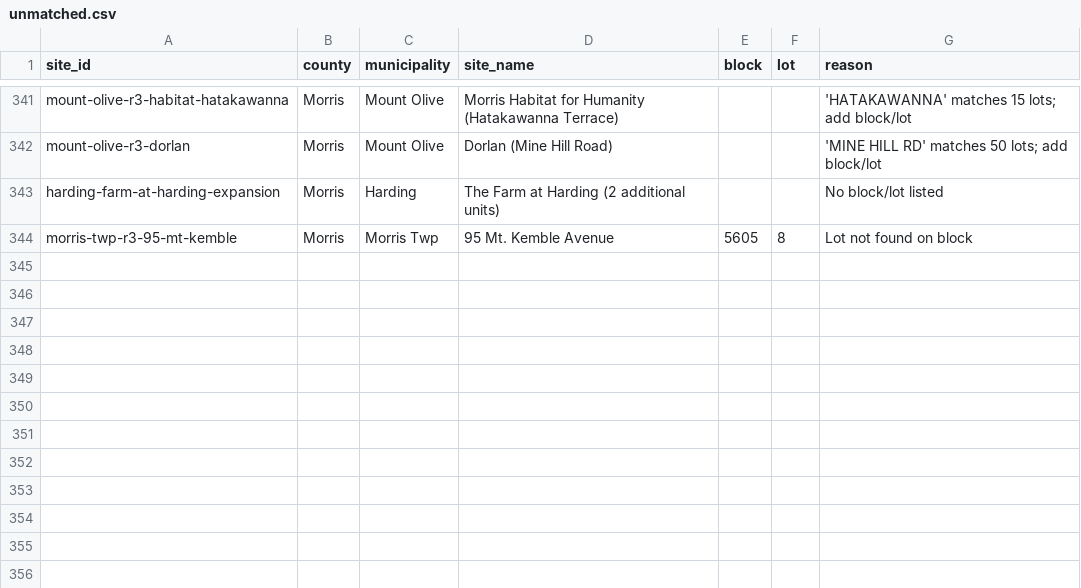
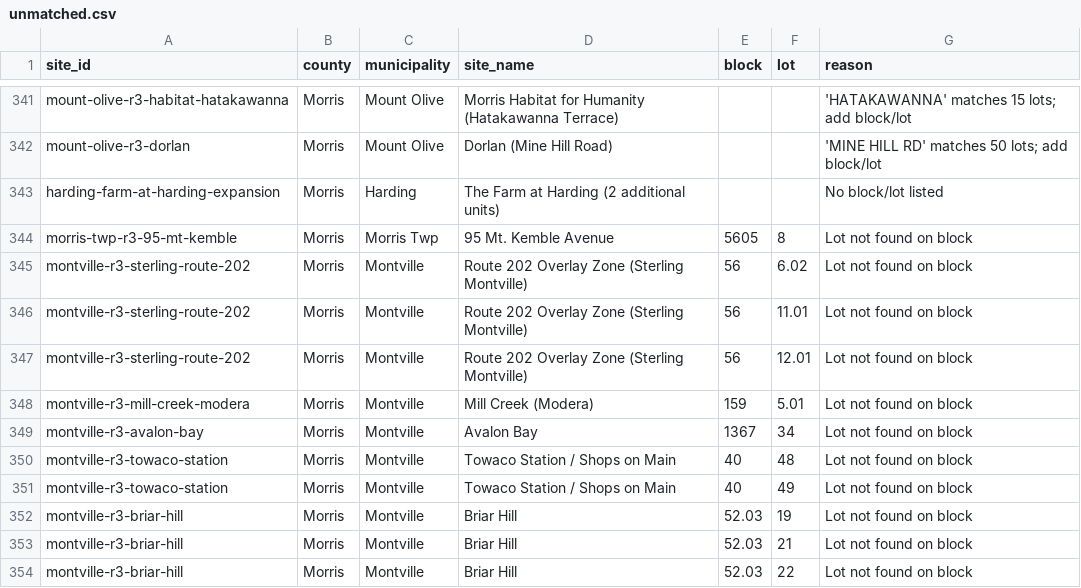
Before and after one commit to nickrogers280-coder/nj-round4-map, a CSV file: docs/data/unmatched.csv, drawn as a sheet; only a part is shown, gaps mark what is left out.

```diff
--- a/docs/data/unmatched.csv
+++ b/docs/data/unmatched.csv
@@ -344 +344,11 @@ harding-farm-at-harding-expansion,Morris,Harding,The Farm at Harding (2 addition
 morris-twp-r3-95-mt-kemble,Morris,Morris Twp,95 Mt. Kemble Avenue,5605,8,Lot not found on block
+montville-r3-sterling-route-202,Morris,Montville,Route 202 Overlay Zone (Sterling Montville),56,6.02,Lot not found on block
+montville-r3-sterling-route-202,Morris,Montville,Route 202 Overlay Zone (Sterling Montville),56,11.01,Lot not found on block
+montville-r3-sterling-route-202,Morris,Montville,Route 202 Overlay Zone (Sterling Montville),56,12.01,Lot not found on block
+montville-r3-mill-creek-modera,Morris,Montville,Mill Creek (Modera),159,5.01,Lot not found on block
+montville-r3-avalon-bay,Morris,Montville,Avalon Bay,1367,34,Lot not found on block
+montville-r3-towaco-station,Morris,Montville,Towaco Station / Shops on Main,40,48,Lot not found on block
+montville-r3-towaco-station,Morris,Montville,Towaco Station / Shops on Main,40,49,Lot not found on block
+montville-r3-briar-hill,Morris,Montville,Briar Hill,52.03,19,Lot not found on block
+montville-r3-briar-hill,Morris,Montville,Briar Hill,52.03,21,Lot not found on block
+montville-r3-briar-hill,Morris,Montville,Briar Hill,52.03,22,Lot not found on block
```
Also changed, not shown: 2 other files.
